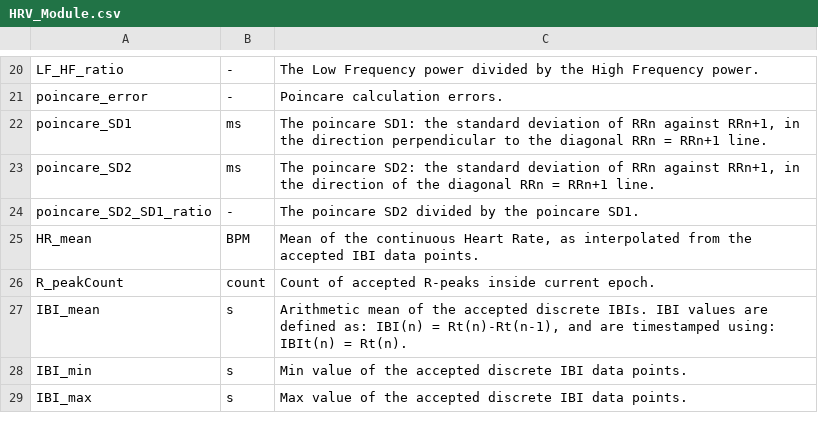
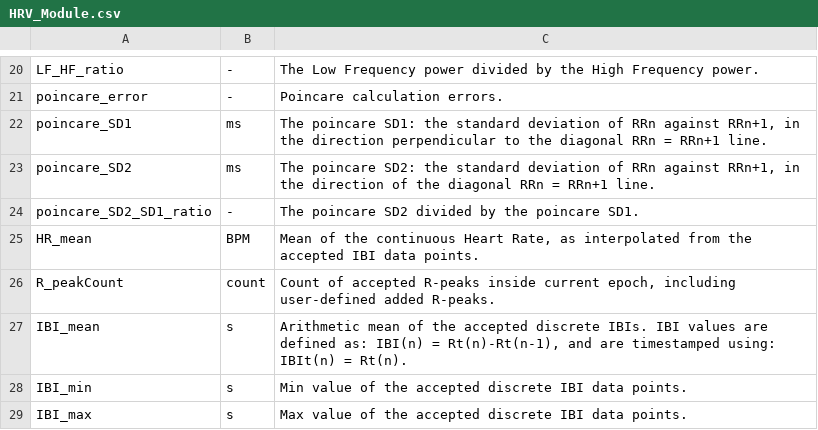
Before and after one commit to physiodatatoolbox/docs, a CSV file: _data/HRV_Module.csv, drawn as a sheet; only a part is shown, gaps mark what is left out; the diff names each change by its address in the sheet, - before the commit and + after, or states it on an @@ line.

```diff
--- a/_data/HRV_Module.csv
+++ b/_data/HRV_Module.csv
-C26: …inside current epoch.
+C26: …inside current epoch, including user-defined added R-peaks.
```
Also changed, not shown: _data/ECG_Module.csv, 25 other files.
